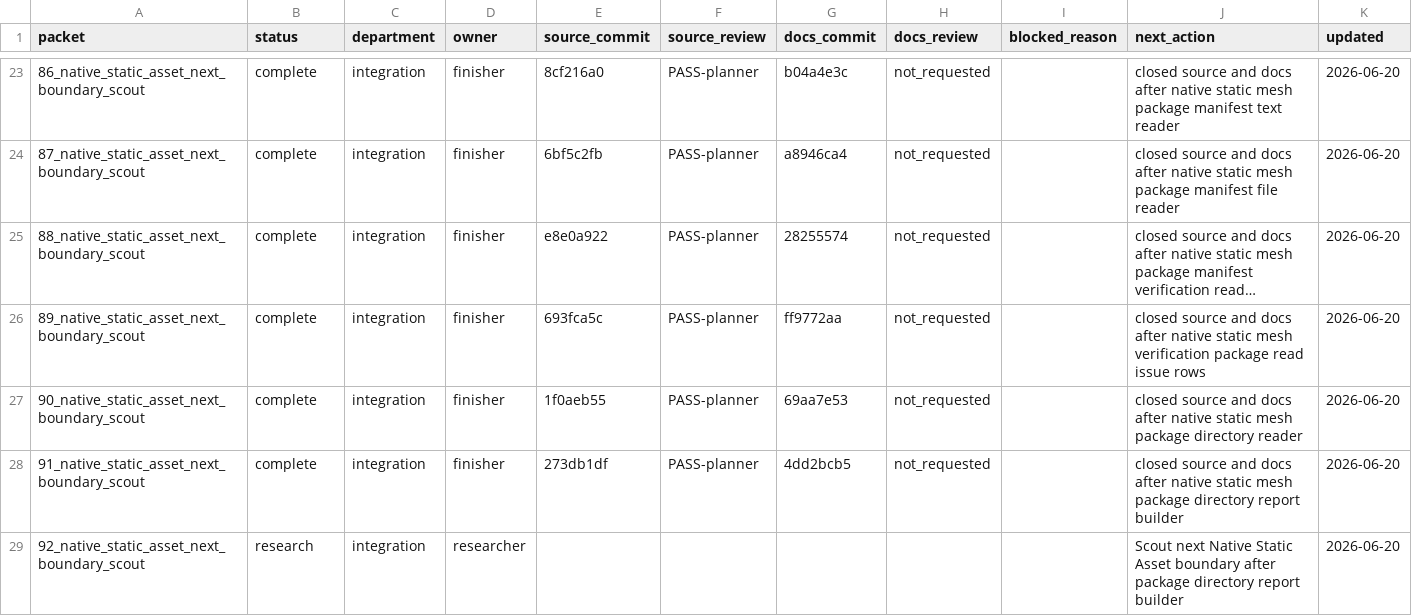
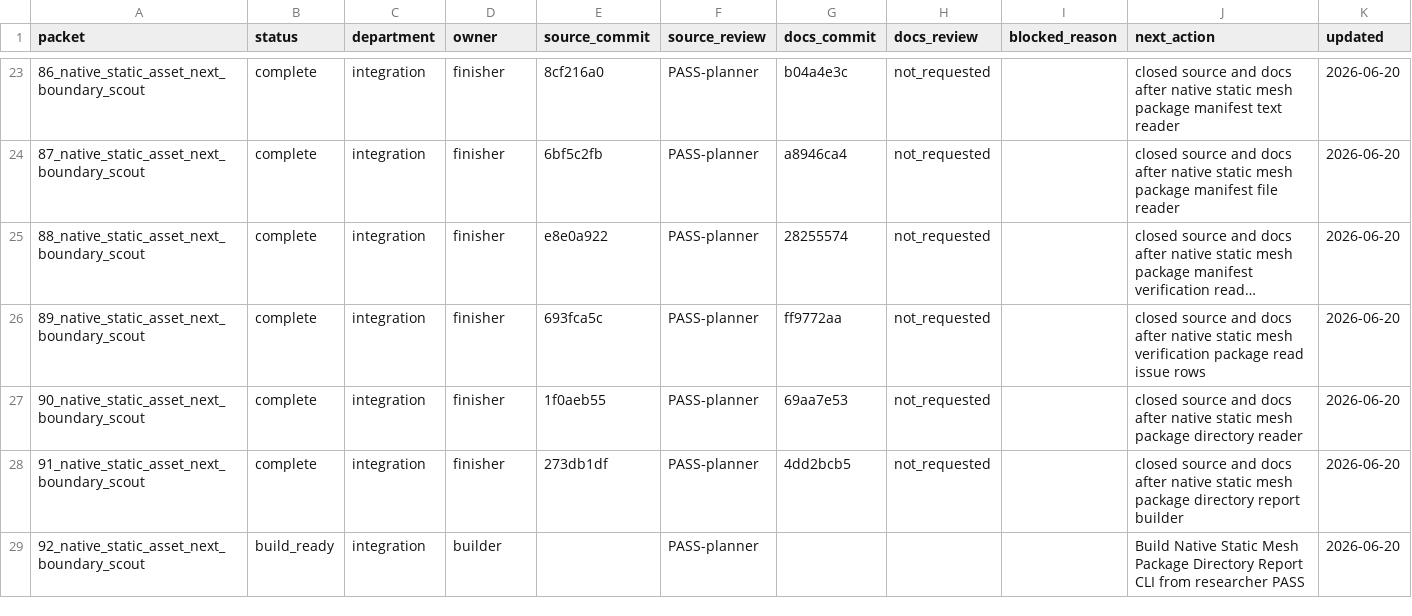
Before and after one commit to KOGA-ryu/iggy, a TSV file: engine/research/departments/integration/spark_dispatch_ledger.tsv, drawn as a sheet; only a part is shown, gaps mark what is left out; long unchanged cells end in ….

Commit message:
Release static mesh package directory report CLI build

```diff
--- a/engine/research/departments/integration/spark_dispatch_ledger.tsv
+++ b/engine/research/departments/integration/spark_dispatch_ledger.tsv
@@ -28,2 +28,2 @@ packet	status	department	owner	source_commit	source_review	docs_commit	docs_revi
 91_native_static_asset_next_boundary_scout	complete	integration	finisher	273db1df	PASS-planner	4dd2bcb5	not_requested		closed source and docs after native static mesh package directory report builder	2026-06-20
-92_native_static_asset_next_boundary_scout	research	integration	researcher						Scout next Native Static Asset boundary after package directory report builder	2026-06-20
+92_native_static_asset_next_boundary_scout	build_ready	integration	builder		PASS-planner				Build Native Static Mesh Package Directory Report CLI from researcher PASS	2026-06-20
```
